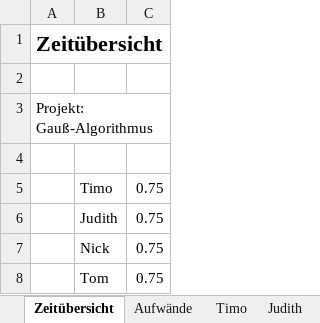
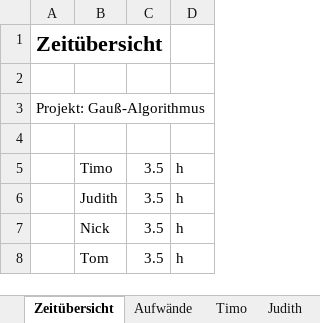
Before and after one commit to finitearth/Gaussian-Elimination-GUI, an Excel workbook: project-management/Zeiterfassung.xlsx, sheet Zeitübersicht, drawn as a sheet; values as stored, in another font and other column widths than the file's, no borders; removed rows and columns are numbered as before the commit, all else as after; the diff names each change by its address in the sheet, - before the commit and + after, or states it on an @@ line.

```diff
--- a/project-management/Zeiterfassung.xlsx (sheet Zeitübersicht)
+++ b/project-management/Zeiterfassung.xlsx (sheet Zeitübersicht)
-column C, rows 5-8: all 0.75
+column C, rows 5-8: all 3.5
+column D, rows 5-8: all h
```
Also changed, not shown: sheet Aufwände, sheet Nick, sheet Tom, sheet Timo, sheet Judith.
